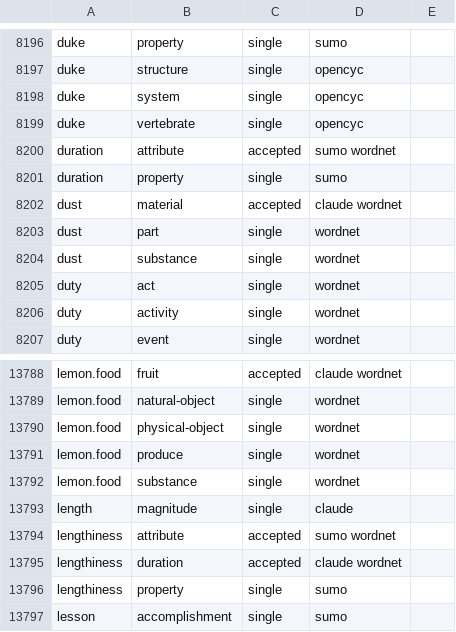
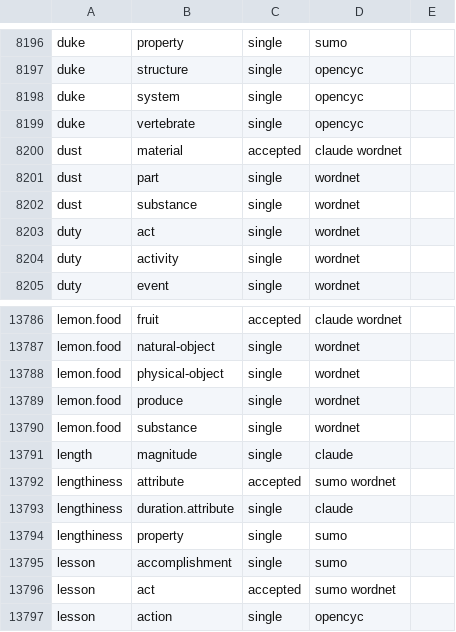
Before and after one commit to petfold/ontodag-core, a TSV file: build/evidence.tsv, drawn as a sheet; only a part is shown, gaps mark what is left out; the shorter side is filled out with more unchanged rows.

```diff
--- a/build/evidence.tsv
+++ b/build/evidence.tsv
@@ -8199,4 +8199,2 @@ duke	system	single	opencyc
 duke	vertebrate	single	opencyc	
-duration	attribute	accepted	sumo wordnet	
-duration	property	single	sumo	
 dust	material	accepted	claude wordnet	
@@ -13794,3 +13792,3 @@ length	magnitude	single	claude
 lengthiness	attribute	accepted	sumo wordnet	
-lengthiness	duration	accepted	claude wordnet	
+lengthiness	duration.attribute	single	claude	
 lengthiness	property	single	sumo	
```
Also changed, not shown: align/concepts.tsv, align/drop.tsv, 7 other files.
